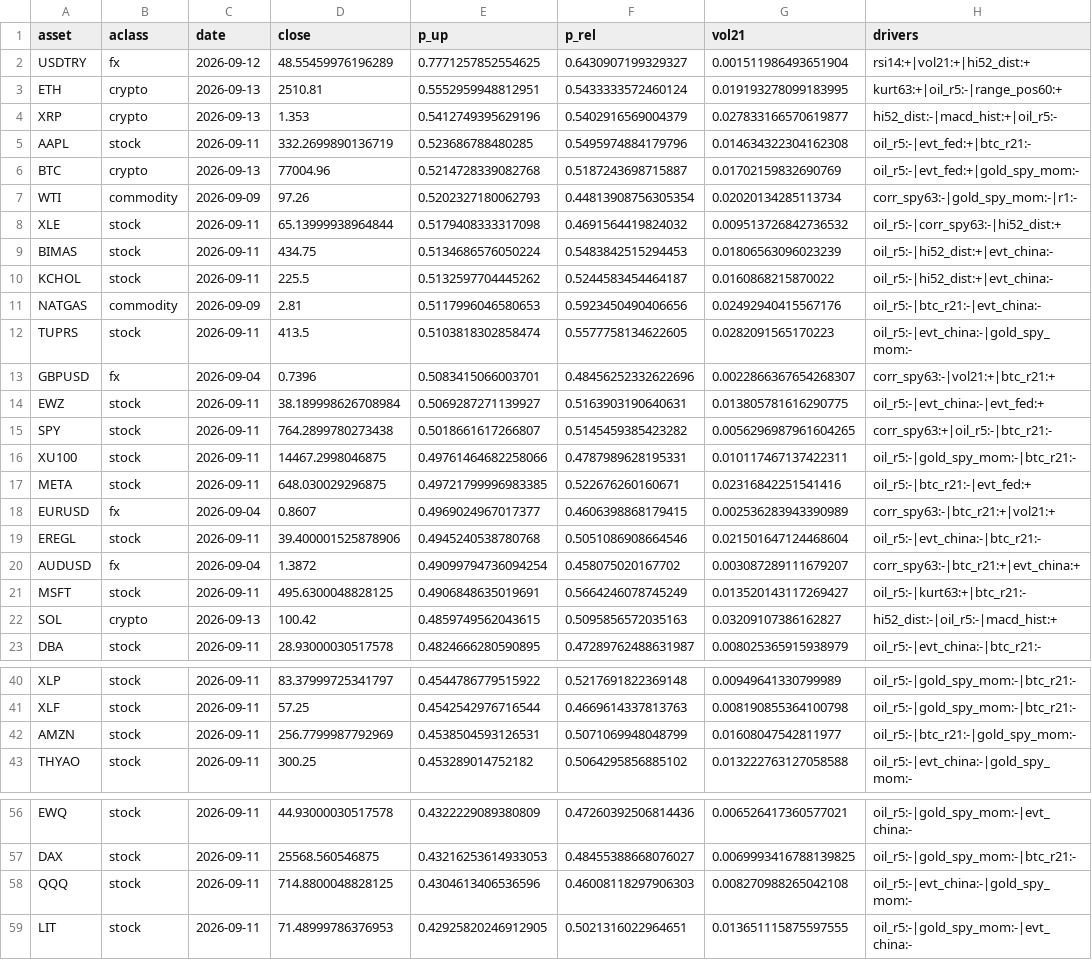
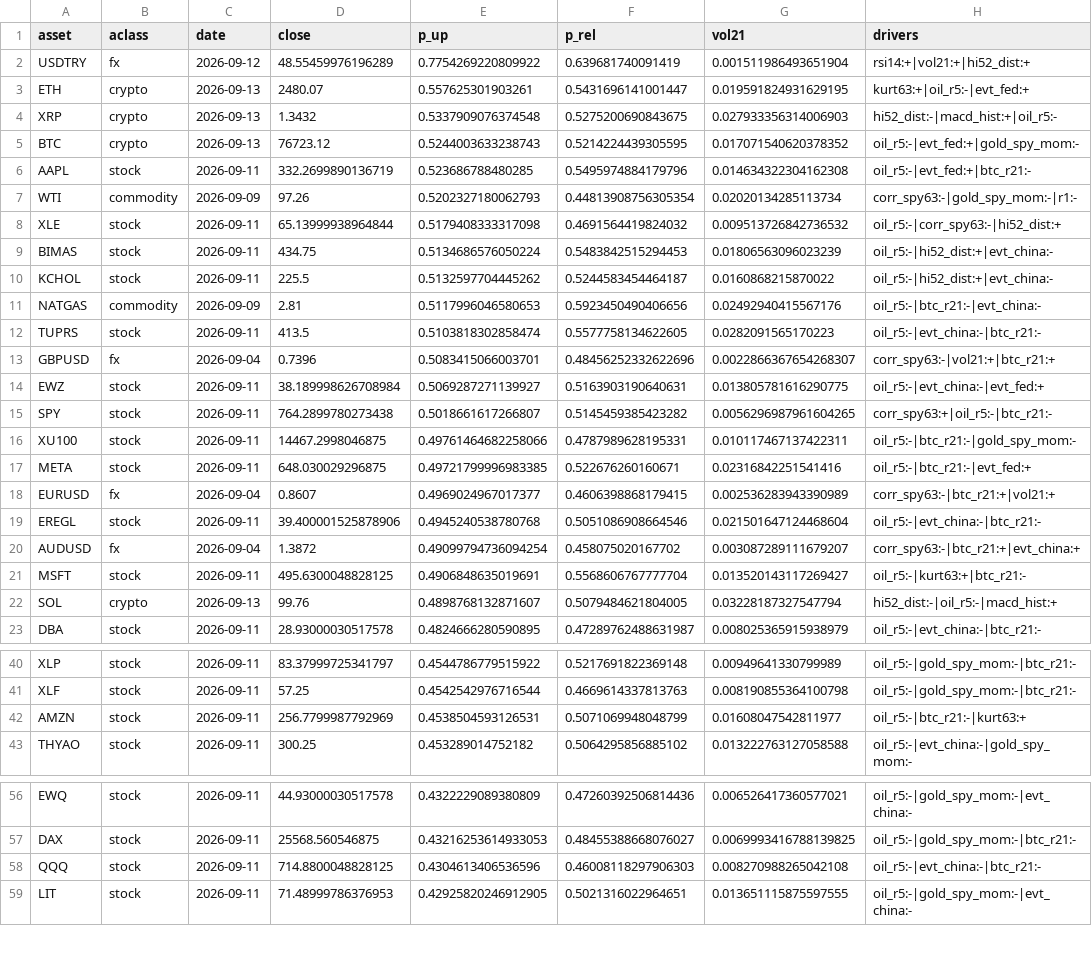
Before and after one commit to Frankestain12/graphfinance, a CSV file: reports/latest_predictions.csv, drawn as a sheet; only a part is shown, gaps mark what is left out.

```diff
--- a/reports/latest_predictions.csv
+++ b/reports/latest_predictions.csv
@@ -1,7 +1,7 @@
 asset,aclass,date,close,p_up,p_rel,vol21,drivers
-USDTRY,fx,2026-09-12,48.55459976196289,0.7771257852554625,0.6430907199329327,0.001511986493651904,rsi14:+|vol21:+|hi52_dist:+
-ETH,crypto,2026-09-13,2510.81,0.5552959948812951,0.5433333572460124,0.019193278099183995,kurt63:+|oil_r5:-|range_pos60:+
-XRP,crypto,2026-09-13,1.353,0.5412749395629196,0.5402916569004379,0.027833166570619877,hi52_dist:-|macd_hist:+|oil_r5:-
+USDTRY,fx,2026-09-12,48.55459976196289,0.7754269220809922,0.639681740091419,0.001511986493651904,rsi14:+|vol21:+|hi52_dist:+
+ETH,crypto,2026-09-13,2480.07,0.557625301903261,0.5431696141001447,0.019591824931629195,kurt63:+|oil_r5:-|evt_fed:+
+XRP,crypto,2026-09-13,1.3432,0.5337909076374548,0.5275200690843675,0.027933356314006903,hi52_dist:-|macd_hist:+|oil_r5:-
+BTC,crypto,2026-09-13,76723.12,0.5244003633238743,0.5214224439305595,0.017071540620378352,oil_r5:-|evt_fed:+|gold_spy_mom:-
 AAPL,stock,2026-09-11,332.2699890136719,0.523686788480285,0.5495974884179796,0.014634322304162308,oil_r5:-|evt_fed:+|btc_r21:-
-BTC,crypto,2026-09-13,77004.96,0.5214728339082768,0.5187243698715887,0.01702159832690769,oil_r5:-|evt_fed:+|gold_spy_mom:-
 WTI,commodity,2026-09-09,97.26,0.5202327180062793,0.44813908756305354,0.02020134285113734,corr_spy63:-|gold_spy_mom:-|r1:-
@@ -11,3 +11,3 @@ KCHOL,stock,2026-09-11,225.5,0.5132597704445262,0.5244583454464187,0.01608682158
 NATGAS,commodity,2026-09-09,2.81,0.5117996046580653,0.5923450490406656,0.02492940415567176,oil_r5:-|btc_r21:-|evt_china:-
-TUPRS,stock,2026-09-11,413.5,0.5103818302858474,0.5577758134622605,0.0282091565170223,oil_r5:-|evt_china:-|gold_spy_mom:-
+TUPRS,stock,2026-09-11,413.5,0.5103818302858474,0.5577758134622605,0.0282091565170223,oil_r5:-|evt_china:-|btc_r21:-
 GBPUSD,fx,2026-09-04,0.7396,0.5083415066003701,0.48456252332622696,0.0022866367654268307,corr_spy63:-|vol21:+|btc_r21:+
@@ -15,3 +15,3 @@ EWZ,stock,2026-09-11,38.189998626708984,0.5069287271139927,0.5163903190640631,0.
 SPY,stock,2026-09-11,764.2899780273438,0.5018661617266807,0.5145459385423282,0.0056296987961604265,corr_spy63:+|oil_r5:-|btc_r21:-
-XU100,stock,2026-09-11,14467.2998046875,0.49761464682258066,0.4787989628195331,0.010117467137422311,oil_r5:-|gold_spy_mom:-|btc_r21:-
+XU100,stock,2026-09-11,14467.2998046875,0.49761464682258066,0.4787989628195331,0.010117467137422311,oil_r5:-|btc_r21:-|gold_spy_mom:-
 META,stock,2026-09-11,648.030029296875,0.49721799996983385,0.522676260160671,0.02316842251541416,oil_r5:-|btc_r21:-|evt_fed:+
@@ -20,4 +20,4 @@ EREGL,stock,2026-09-11,39.400001525878906,0.4945240538780768,0.5051086908664546,
 AUDUSD,fx,2026-09-04,1.3872,0.49099794736094254,0.458075020167702,0.003087289111679207,corr_spy63:-|btc_r21:+|evt_china:+
-MSFT,stock,2026-09-11,495.6300048828125,0.4906848635019691,0.5664246078745249,0.013520143117269427,oil_r5:-|kurt63:+|btc_r21:-
-SOL,crypto,2026-09-13,100.42,0.4859749562043615,0.5095856572035163,0.03209107386162827,hi52_dist:-|oil_r5:-|macd_hist:+
+MSFT,stock,2026-09-11,495.6300048828125,0.4906848635019691,0.5568606767777704,0.013520143117269427,oil_r5:-|kurt63:+|btc_r21:-
+SOL,crypto,2026-09-13,99.76,0.4898768132871607,0.5079484621804005,0.03228187327547794,hi52_dist:-|oil_r5:-|macd_hist:+
 DBA,stock,2026-09-11,28.93000030517578,0.4824666280590895,0.47289762488631987,0.008025365915938979,oil_r5:-|evt_china:-|btc_r21:-
@@ -41,3 +41,3 @@ XLP,stock,2026-09-11,83.37999725341797,0.4544786779515922,0.5217691822369148,0.0
 XLF,stock,2026-09-11,57.25,0.4542542976716544,0.4669614337813763,0.008190855364100798,oil_r5:-|gold_spy_mom:-|btc_r21:-
-AMZN,stock,2026-09-11,256.7799987792969,0.4538504593126531,0.5071069948048799,0.01608047542811977,oil_r5:-|btc_r21:-|gold_spy_mom:-
+AMZN,stock,2026-09-11,256.7799987792969,0.4538504593126531,0.5071069948048799,0.01608047542811977,oil_r5:-|btc_r21:-|kurt63:+
 THYAO,stock,2026-09-11,300.25,0.453289014752182,0.5064295856885102,0.013222763127058588,oil_r5:-|evt_china:-|gold_spy_mom:-
@@ -57,3 +57,3 @@ EWQ,stock,2026-09-11,44.93000030517578,0.4322229089380809,0.47260392506814436,0.
 DAX,stock,2026-09-11,25568.560546875,0.43216253614933053,0.48455388668076027,0.0069993416788139825,oil_r5:-|gold_spy_mom:-|btc_r21:-
-QQQ,stock,2026-09-11,714.8800048828125,0.4304613406536596,0.46008118297906303,0.008270988265042108,oil_r5:-|evt_china:-|gold_spy_mom:-
+QQQ,stock,2026-09-11,714.8800048828125,0.4304613406536596,0.46008118297906303,0.008270988265042108,oil_r5:-|evt_china:-|btc_r21:-
 LIT,stock,2026-09-11,71.48999786376953,0.42925820246912905,0.5021316022964651,0.013651115875597555,oil_r5:-|gold_spy_mom:-|evt_china:-
```
Also changed, not shown: data_store/events.csv, data_store/ledger.csv, 8 other files.
